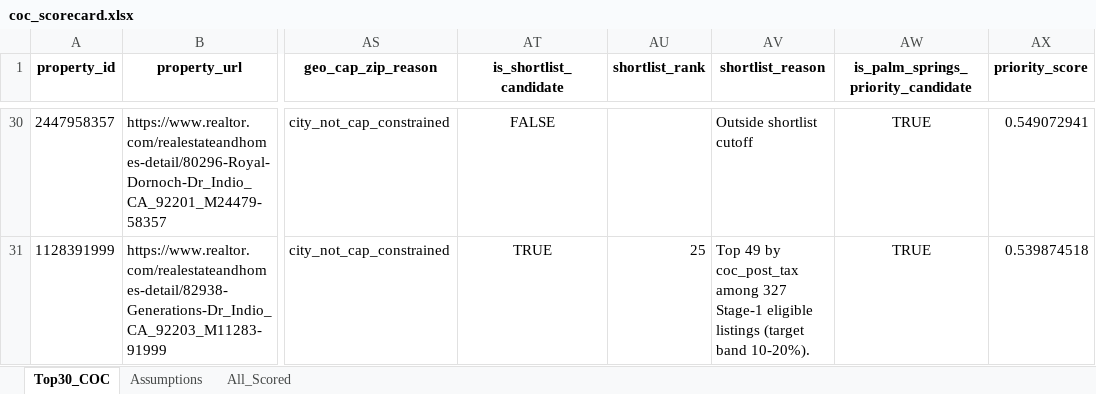
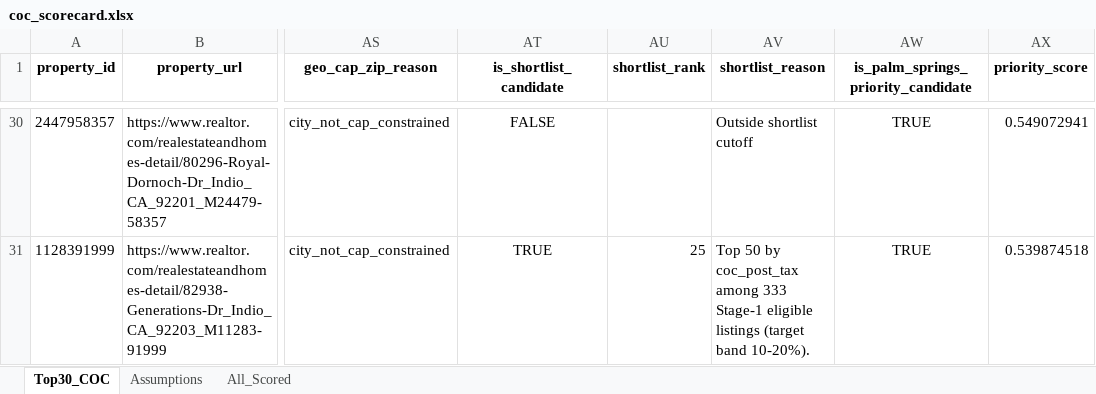
Before and after one commit to erichoonpark/HomeHarvest, an Excel workbook: examples/zips/coc_scorecard.xlsx, sheet Top30_COC, drawn as a sheet; only a part is shown, gaps mark what is left out; values as stored, in another font and other column widths than the file's, no borders; the diff covers the shown part only; the diff names each change by its address in the sheet, - before the commit and + after, or states it on an @@ line.

```diff
--- a/examples/zips/coc_scorecard.xlsx (sheet Top30_COC)
+++ b/examples/zips/coc_scorecard.xlsx (sheet Top30_COC)
-AV31 (shortlist_reason): Top 49 by coc_post_tax among 327 Stage-1 eligible…
+AV31 (shortlist_reason): Top 50 by coc_post_tax among 333 Stage-1 eligible…
```
Also changed, not shown: 22 edited cells elsewhere in this sheet, sheet All_Scored, 5 other files.
